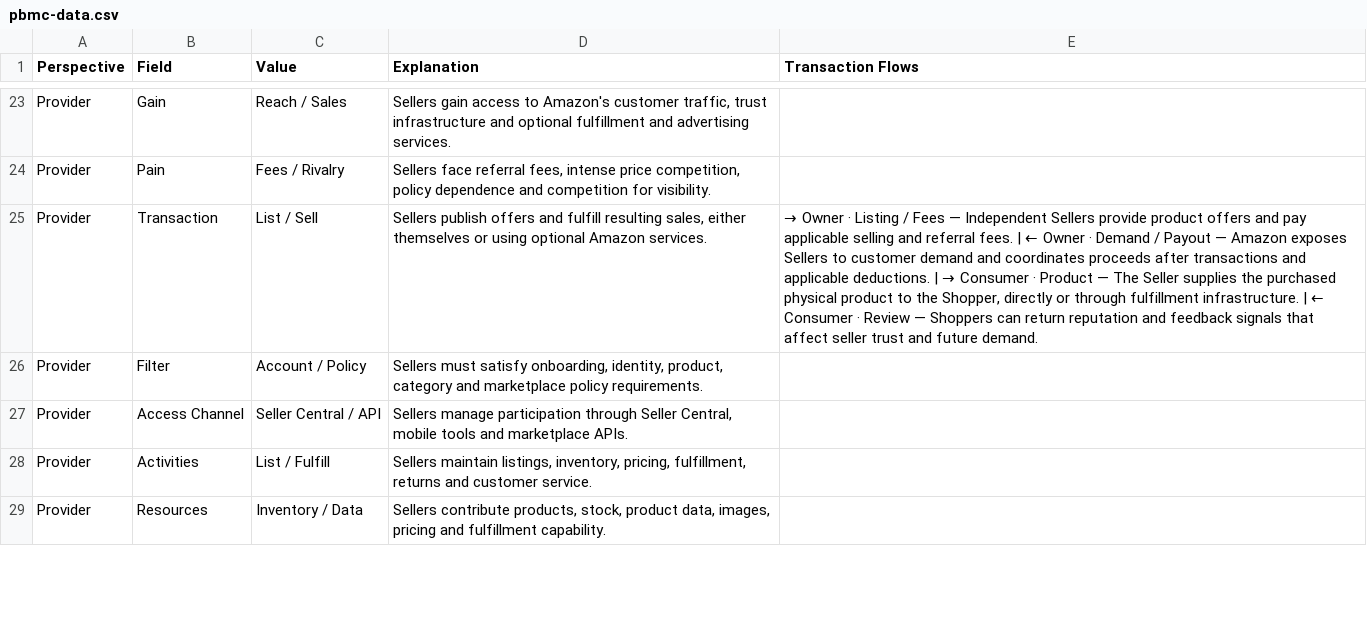
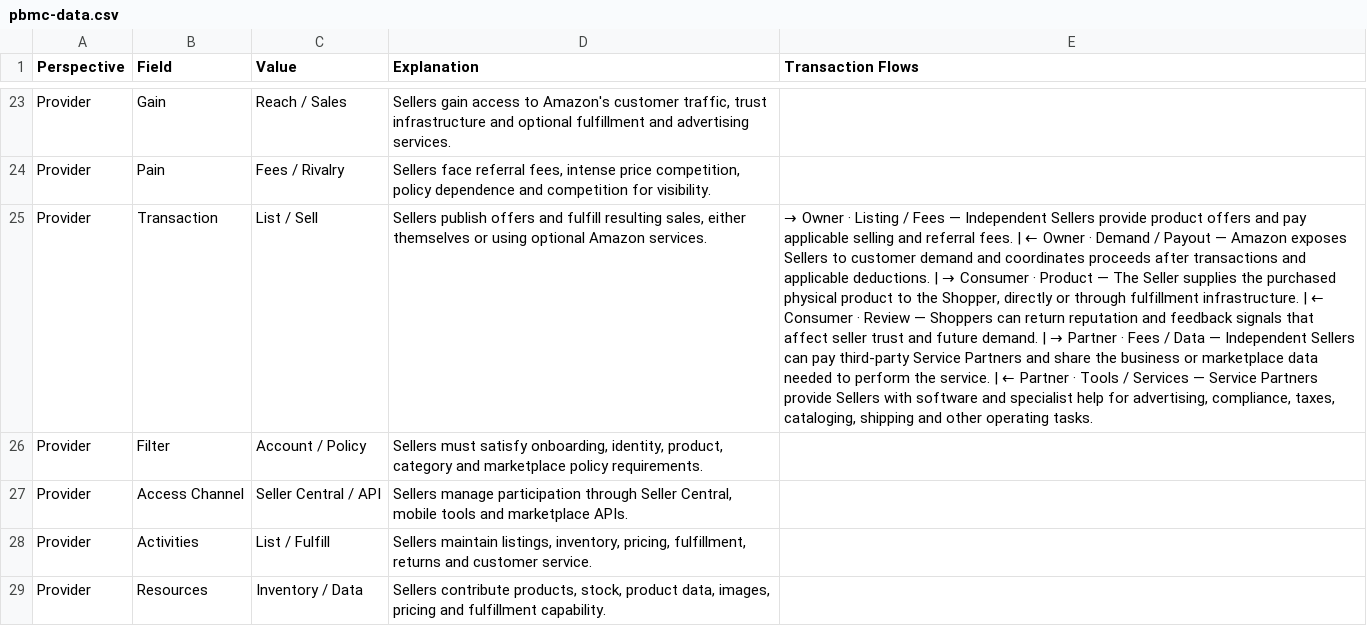
Before and after one commit to platformgeneration/pbmc-library, a CSV file: amazon-marketplace/pbmc-data.csv, drawn as a sheet; only a part is shown, gaps mark what is left out; the diff covers the shown part only; the diff names each change by its address in the sheet, - before the commit and + after, or states it on an @@ line.

```diff
--- a/amazon-marketplace/pbmc-data.csv
+++ b/amazon-marketplace/pbmc-data.csv
@@ E25 (Transaction Flows): …future demand. → …future demand. | → Partner · Fees / Data — Independent Sellers can pay third-party Service Partners and share the business or marketplace data needed to perform the service. | ← Partner · Tools / Services — Service Partners provide Sellers with software and specialist help for advertising, compliance, taxes, cataloging, shipping and other operating tasks. @@
```
Also changed, not shown: 5 edited cells elsewhere in this file, apple-app-store-europe/pbmc-data.csv, chrono24/pbmc-data.csv, 9 other files.
